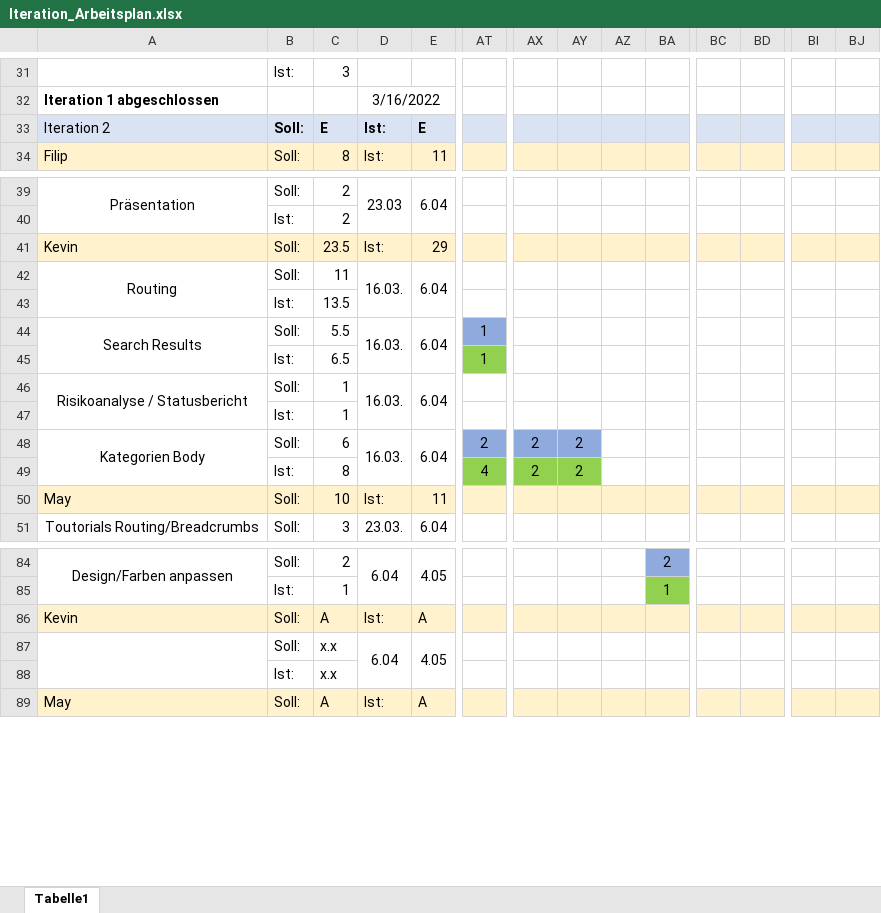
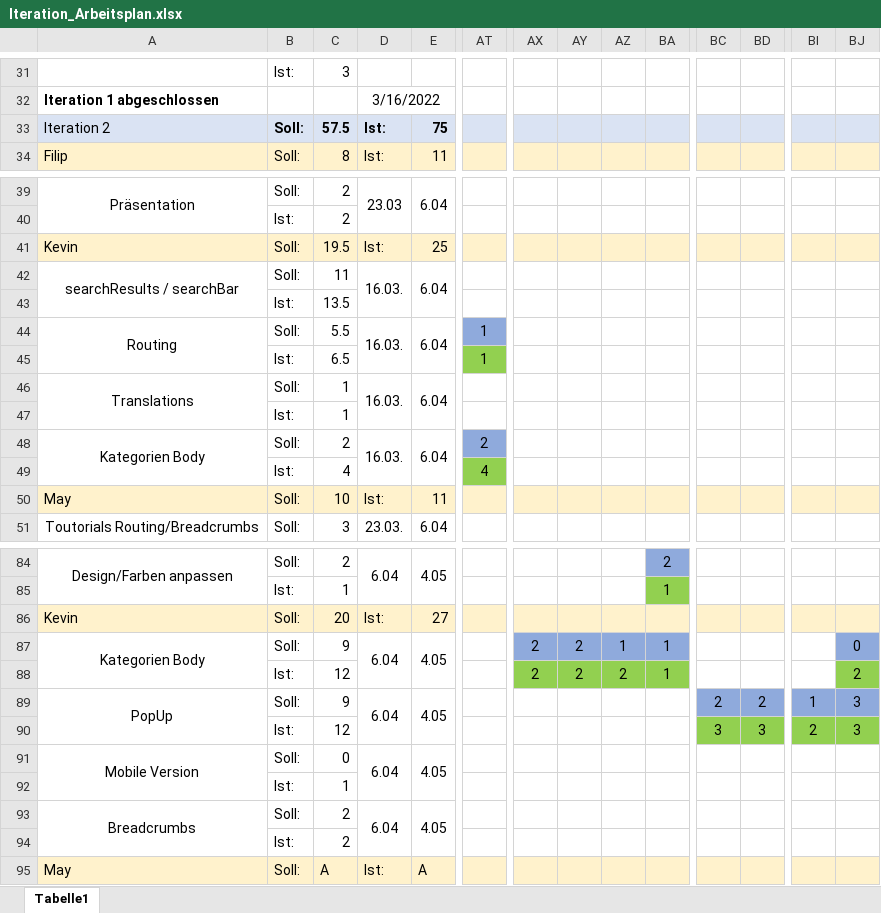
Before and after one commit to JanKoch99/PSE_DELIVERABLES, an Excel workbook: Arbeitsplan/Iteration_Arbeitsplan.xlsx, sheet Tabelle1, drawn as a sheet; only a part is shown, gaps mark what is left out; values as stored, in another font and other column widths than the file's, no borders; charts and pictures not drawn; removed rows and columns are numbered as before the commit, all else as after; rows hold the shown columns only; the diff covers the shown part only; the diff names each change by its address in the sheet, - before the commit and + after, or states it on an @@ line.

Commit message:
Update Iteration_Arbeitsplan.xlsx

```diff
--- a/Arbeitsplan/Iteration_Arbeitsplan.xlsx (sheet Tabelle1)
+++ b/Arbeitsplan/Iteration_Arbeitsplan.xlsx (sheet Tabelle1)
-C33: E
+C33: 57.5
-E33: E
+E33: 75
-C41: 23.5
+C41: 19.5
-E41: 29
+E41: 25
-A42: Routing
+A42: searchResults / searchBar
-A44: Search Results
+A44: Routing
-A46: Risikoanalyse / Statusbericht
+A46: Translations
-C48: 6
+C48: 2
-AX48: 2
+AX48: (empty)
-AX48:AY48 fill: #8FAADC
+AX48:AY48 fill: none
-AY48: 2
+AY48: (empty)
-row 49:  | Ist: | 8 |  |  | 4 | 2 | 2
+row 49:  | Ist: | 4 |  |  | 4
-C86: A
+C86: 20
-E86: A
+E86: 27
-row 87:  | Soll: | x.x | 6.04 | 4.05
-row 88:  | Ist: | x.x
+row 87: Kategorien Body | Soll: | 9 | 6.04 | 4.05 |  | 2 | 2 | 1 | 1 |  |  |  | 0
+row 88:  | Ist: | 12 |  |  |  | 2 | 2 | 2 | 1 |  |  |  | 2
+row 89: PopUp | Soll: | 9 | 6.04 | 4.05 |  |  |  |  |  | 2 | 2 | 1 | 3
+row 90:  | Ist: | 12 |  |  |  |  |  |  |  | 3 | 3 | 2 | 3
+row 91: Mobile Version | Soll: | 0 | 6.04 | 4.05
+row 92:  | Ist: | 1
+row 93: Breadcrumbs | Soll: | 2 | 6.04 | 4.05
+row 94:  | Ist: | 2
```
Also changed, not shown: 1 edited cell elsewhere in this sheet, formulas that keep their value, charts or pictures.
